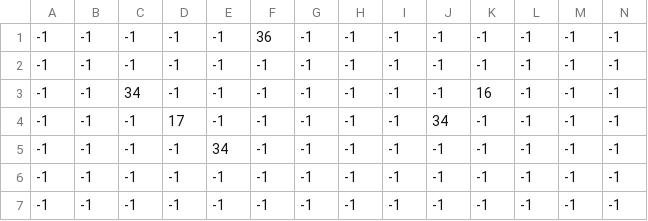
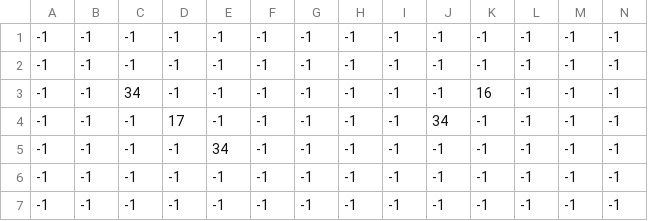
Before and after one commit to Tukurai/HR-Arch3-Challenge, a CSV file: Level/LevelFiles/test_map_small_Objects.csv, drawn as a sheet.

```diff
--- a/Level/LevelFiles/test_map_small_Objects.csv
+++ b/Level/LevelFiles/test_map_small_Objects.csv
@@ -1,2 +1,2 @@
--1,-1,-1,-1,-1,36,-1,-1,-1,-1,-1,-1,-1,-1
+-1,-1,-1,-1,-1,-1,-1,-1,-1,-1,-1,-1,-1,-1
 -1,-1,-1,-1,-1,-1,-1,-1,-1,-1,-1,-1,-1,-1
```
Also changed, not shown: 2 other files.
